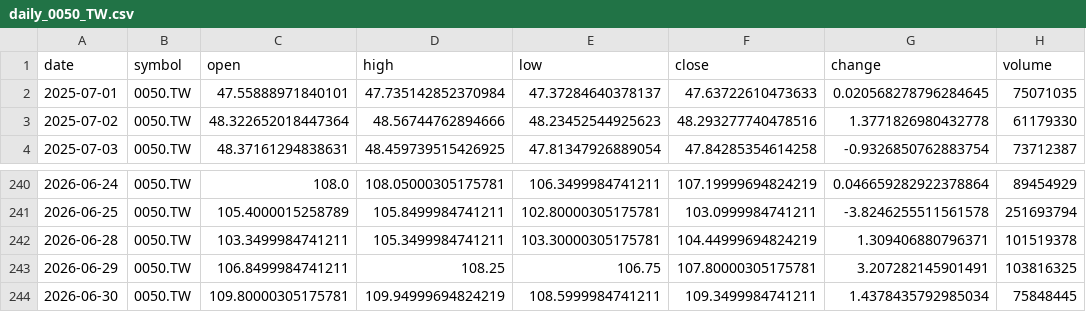
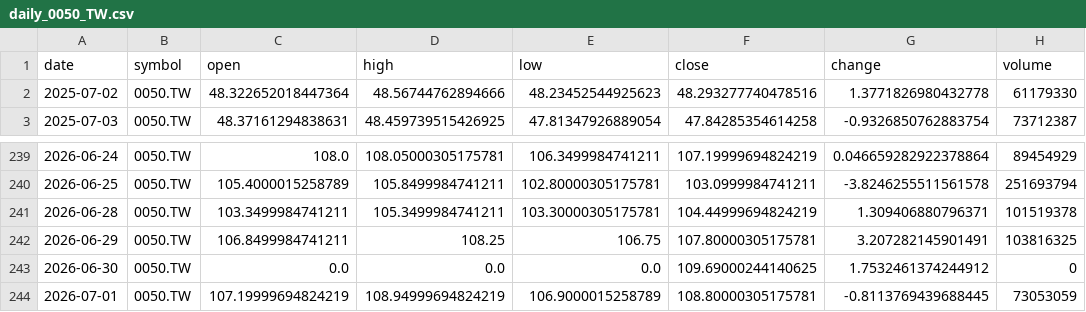
Before and after one commit to timhun/daily-podcast-stk, a CSV file: data/market/daily_0050_TW.csv, drawn as a sheet; only a part is shown, gaps mark what is left out.

```diff
--- a/data/market/daily_0050_TW.csv
+++ b/data/market/daily_0050_TW.csv
@@ -1,3 +1,2 @@
 date,symbol,open,high,low,close,change,volume
-2025-07-01,0050.TW,47.55888971840101,47.735142852370984,47.37284640378137,47.63722610473633,0.020568278796284645,75071035
 2025-07-02,0050.TW,48.322652018447364,48.56744762894666,48.23452544925623,48.293277740478516,1.3771826980432778,61179330
@@ -243,2 +242,3 @@ date,symbol,open,high,low,close,change,volume
 2026-06-29,0050.TW,106.8499984741211,108.25,106.75,107.80000305175781,3.207282145901491,103816325
-2026-06-30,0050.TW,109.80000305175781,109.94999694824219,108.5999984741211,109.3499984741211,1.4378435792985034,75848445
+2026-06-30,0050.TW,0.0,0.0,0.0,109.69000244140625,1.7532461374244912,0
+2026-07-01,0050.TW,107.19999694824219,108.94999694824219,106.9000015258789,108.80000305175781,-0.8113769439688445,73053059
```
Also changed, not shown: data/market/daily_2330_TW.csv, data/market/daily_TWII.csv, 9 other files.
